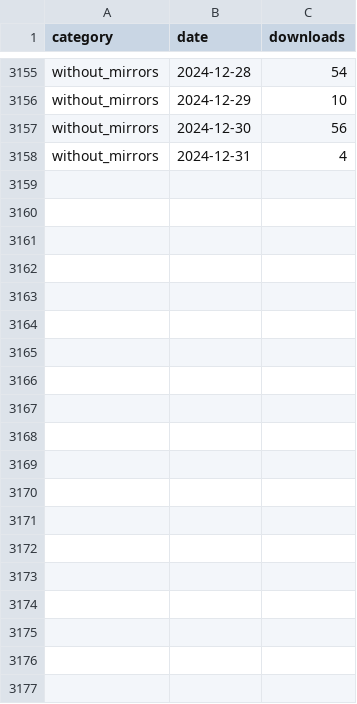
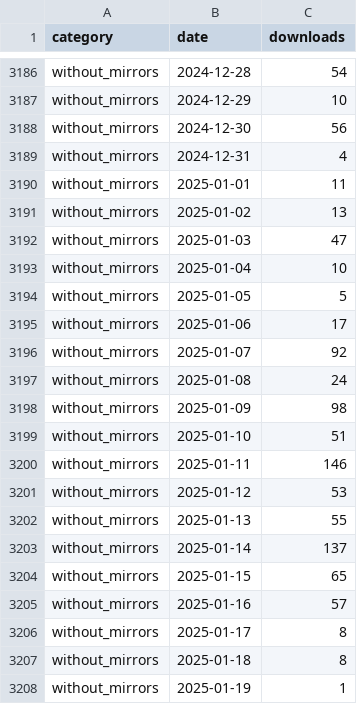
Before and after one commit to ICESAT-2HackWeek/icesat2py, a CSV file: doc/source/tracking/pypistats/downloads_data.csv, drawn as a sheet; only a part is shown, gaps mark what is left out; the diff covers the shown part only.

```diff
--- a/doc/source/tracking/pypistats/downloads_data.csv
+++ b/doc/source/tracking/pypistats/downloads_data.csv
@@ -3158 +3189,20 @@ without_mirrors,2024-12-30,56
 without_mirrors,2024-12-31,4
+without_mirrors,2025-01-01,11
+without_mirrors,2025-01-02,13
+without_mirrors,2025-01-03,47
+without_mirrors,2025-01-04,10
+without_mirrors,2025-01-05,5
+without_mirrors,2025-01-06,17
+without_mirrors,2025-01-07,92
+without_mirrors,2025-01-08,24
+without_mirrors,2025-01-09,98
+without_mirrors,2025-01-10,51
+without_mirrors,2025-01-11,146
+without_mirrors,2025-01-12,53
+without_mirrors,2025-01-13,55
+without_mirrors,2025-01-14,137
+without_mirrors,2025-01-15,65
+without_mirrors,2025-01-16,57
+without_mirrors,2025-01-17,8
+without_mirrors,2025-01-18,8
+without_mirrors,2025-01-19,1
```
Also changed, not shown: 43 added rows elsewhere in this file, doc/source/tracking/pypistats/sys_downloads_data.csv, 1 other file.
